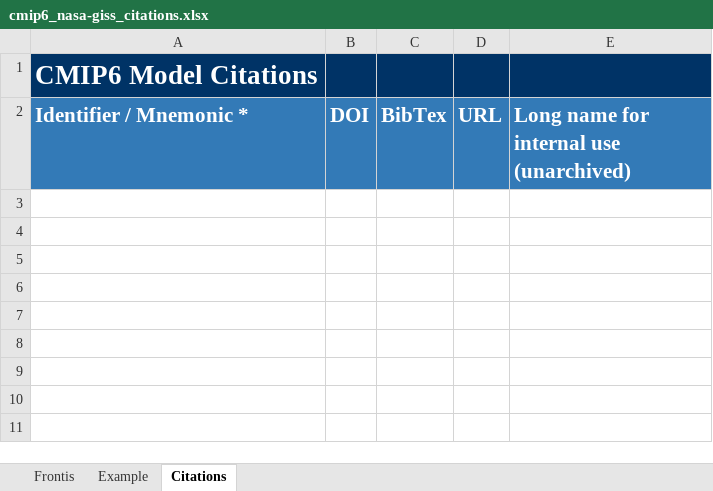
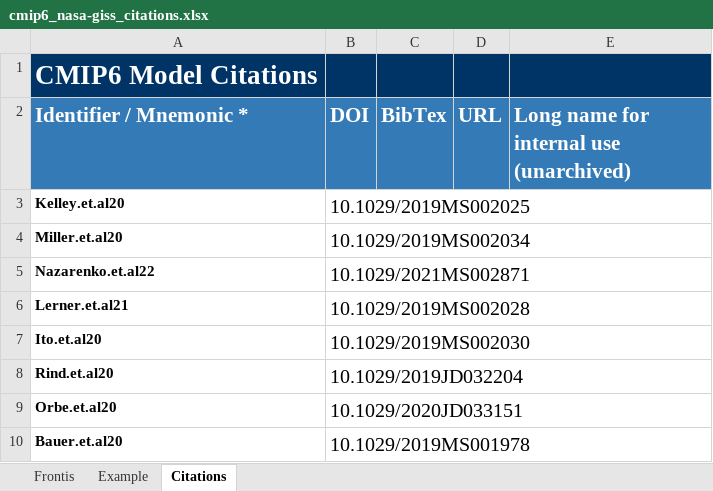
Before and after one commit to ES-DOC-INSTITUTIONAL/nasa-giss, an Excel workbook: cmip6/citations/cmip6_nasa-giss_citations.xlsx, sheet Citations, drawn as a sheet; values as stored, in another font and other column widths than the file's, no borders; the diff names each change by its address in the sheet, - before the commit and + after, or states it on an @@ line.

```diff
--- a/cmip6/citations/cmip6_nasa-giss_citations.xlsx (sheet Citations)
+++ b/cmip6/citations/cmip6_nasa-giss_citations.xlsx (sheet Citations)
+row 3: Kelley.et.al20 | 10.1029/2019MS002025
+row 4: Miller.et.al20 | 10.1029/2019MS002034
+row 5: Nazarenko.et.al22 | 10.1029/2021MS002871
+row 6: Lerner.et.al21 | 10.1029/2019MS002028
+row 7: Ito.et.al20 | 10.1029/2019MS002030
+row 8: Rind.et.al20 | 10.1029/2019JD032204
+row 9: Orbe.et.al20 | 10.1029/2020JD033151
+row 10: Bauer.et.al20 | 10.1029/2019MS001978
```
Also changed, not shown: cmip6/models/giss-e2-1-g-cc/cmip6_nasa-giss_giss-e2-1-g-cc_toplevel.xlsx, cmip6/models/giss-e2-1-h/cmip6_nasa-giss_giss-e2-1-h_toplevel.xlsx, 4 other files.
